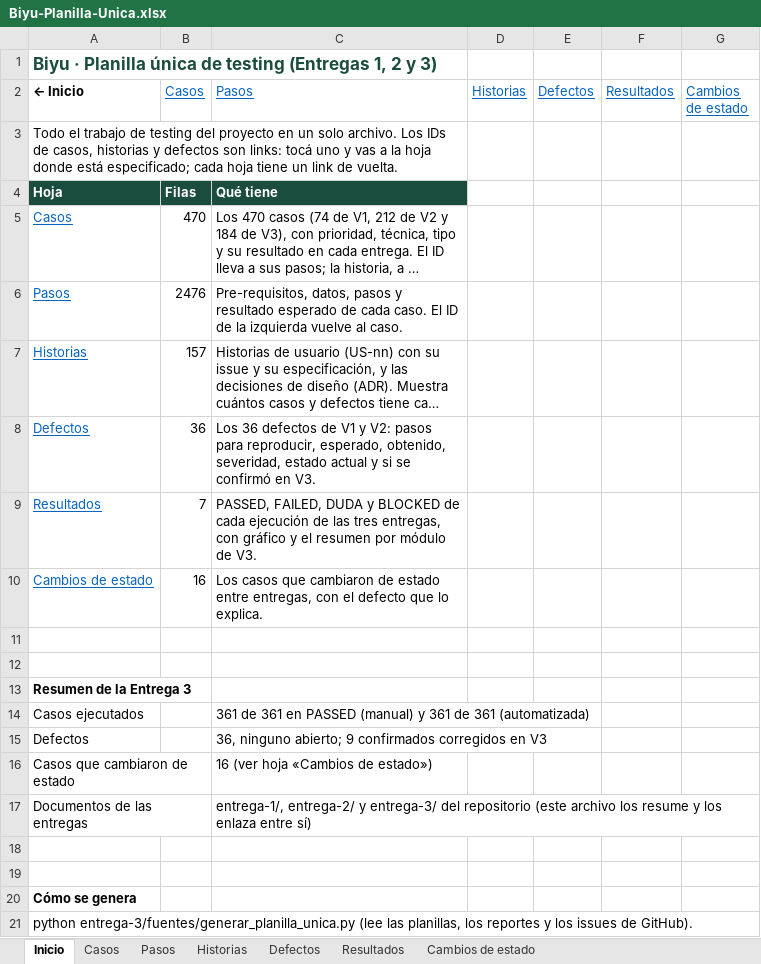
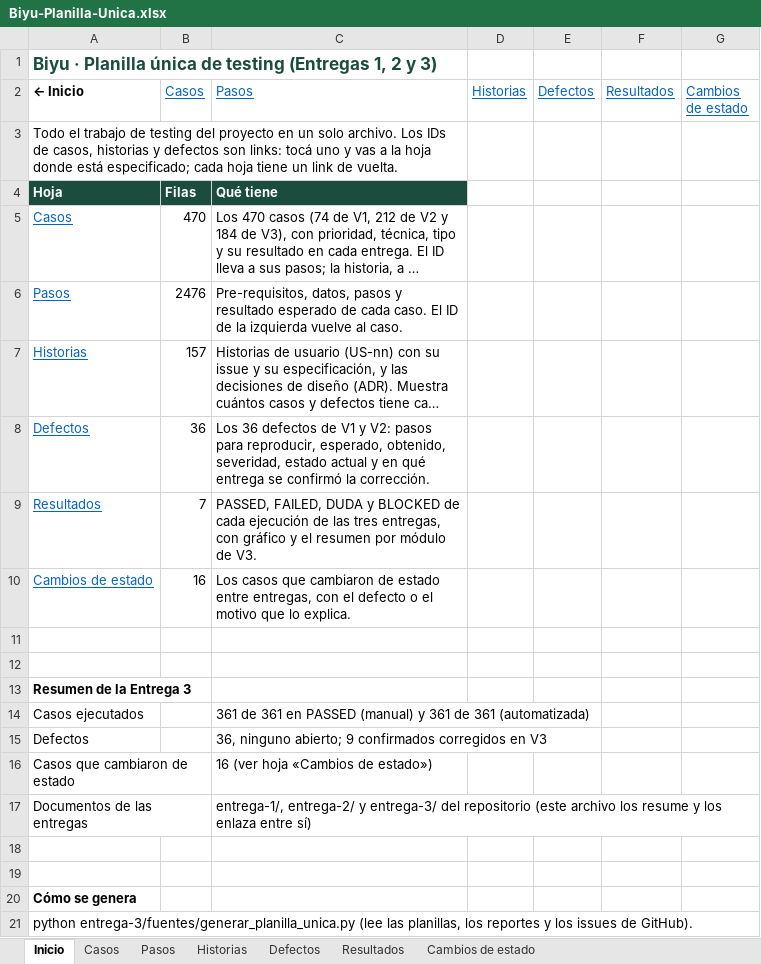
Before and after one commit to Joaconz/Biyu, an Excel workbook: entrega-3/Biyu-Planilla-Unica.xlsx, sheet Inicio, drawn as a sheet; long unchanged cells end in …; values as stored, in another font and other column widths than the file's, no borders; the diff names each change by its address in the sheet, - before the commit and + after, or states it on an @@ line.

```diff
--- a/entrega-3/Biyu-Planilla-Unica.xlsx (sheet Inicio)
+++ b/entrega-3/Biyu-Planilla-Unica.xlsx (sheet Inicio)
-C8 (Pasos): …actual y si se confirmó en V3.
+C8 (Pasos): …actual y en qué entrega se confirmó la corrección.
-C10 (Pasos): …el defecto que lo…
+C10 (Pasos): …el defecto o el motivo que lo…
```
Also changed, not shown: sheet Defectos, sheet Cambios de estado, sheet Historias, sheet Casos, charts or pictures, entrega-3/01-especificacion-casos-v3.xlsx, entrega-3/04-ejecucion.xlsx, 9 other files.
